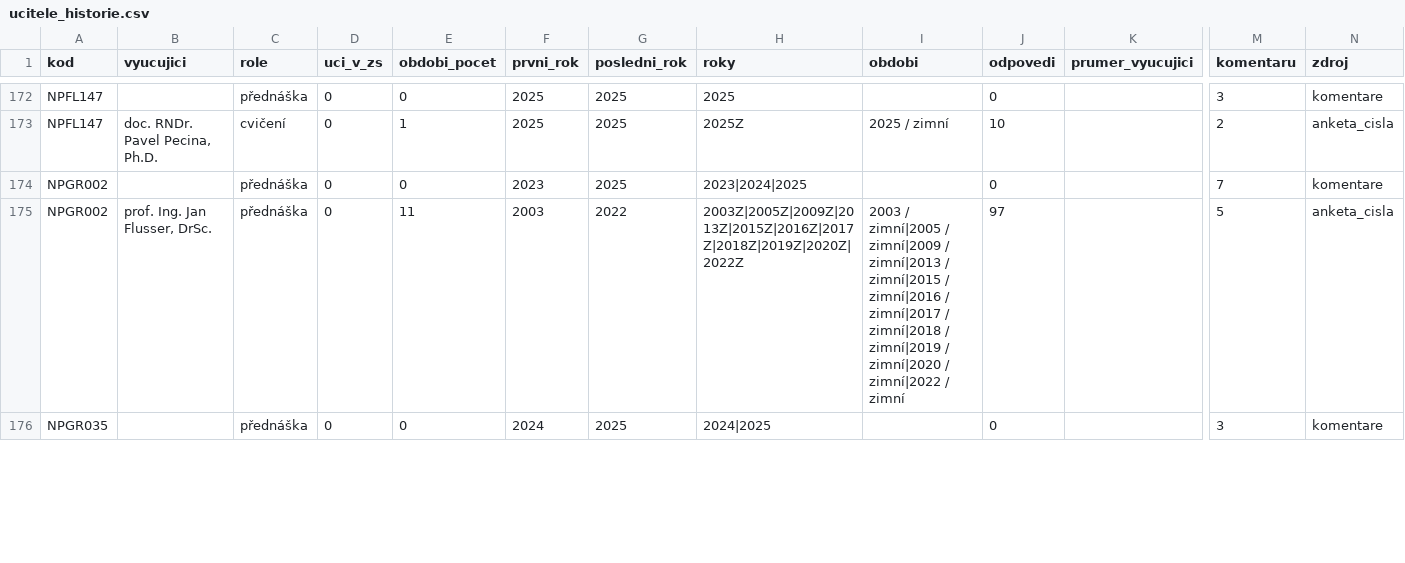
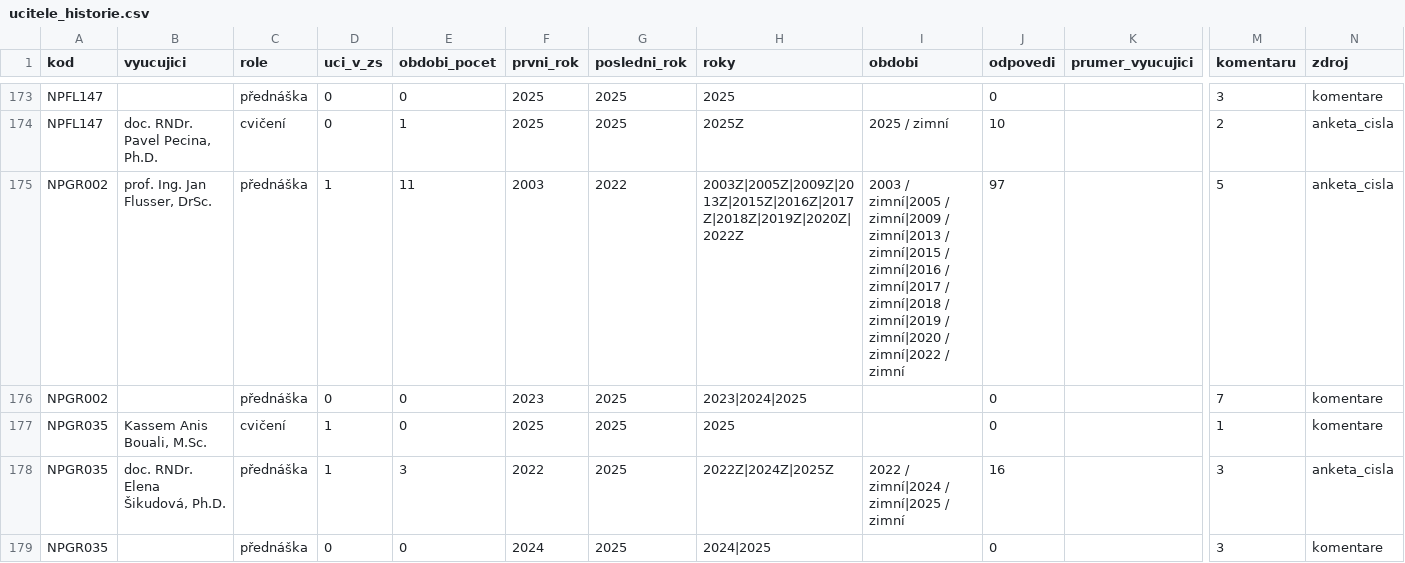
Before and after one commit to klesaj/planovac-studia-mff, a CSV file: data/ucitele_historie.csv, drawn as a sheet; only a part is shown, gaps mark what is left out; removed rows and columns are numbered as before the commit, all else as after; rows hold the shown columns only; the diff covers the shown part only; the diff names each change by its address in the sheet, - before the commit and + after, or states it on an @@ line.

```diff
--- a/data/ucitele_historie.csv
+++ b/data/ucitele_historie.csv
+row 175: NPGR002 | prof. Ing. Jan Flusser, DrSc. | přednáška | 1 | 11 | 2003 | 2022 | 2003Z|2005Z|2009Z|2013Z|2015Z|2016Z|2017Z|2018Z|2019Z|2020Z|2022Z | 2003 / zimní|2005 / zimní|2009 / zimní|2013 / zimní|2015 / zimní|2016 / zimní|2017 / zimní|2018 / zimní|2019 / zimní|2020 / zimní|2022 / zimní | 97 |  | 5 | anketa_cisla
-row 175: NPGR002 | prof. Ing. Jan Flusser, DrSc. | přednáška | 0 | 11 | 2003 | 2022 | 2003Z|2005Z|2009Z|2013Z|2015Z|2016Z|2017Z|2018Z|2019Z|2020Z|2022Z | 2003 / zimní|2005 / zimní|2009 / zimní|2013 / zimní|2015 / zimní|2016 / zimní|2017 / zimní|2018 / zimní|2019 / zimní|2020 / zimní|2022 / zimní | 97 |  | 5 | anketa_cisla
+row 177: NPGR035 | Kassem Anis Bouali, M.Sc. | cvičení | 1 | 0 | 2025 | 2025 | 2025 |  | 0 |  | 1 | komentare
+row 178: NPGR035 | doc. RNDr. Elena Šikudová, Ph.D. | přednáška | 1 | 3 | 2022 | 2025 | 2022Z|2024Z|2025Z | 2022 / zimní|2024 / zimní|2025 / zimní | 16 |  | 3 | anketa_cisla
```
Also changed, not shown: 3 added rows, 4 removed rows and 2 edited cells elsewhere in this file, data/anketa_cisla.csv, data/anketa_komentare.csv, 16 other files.
